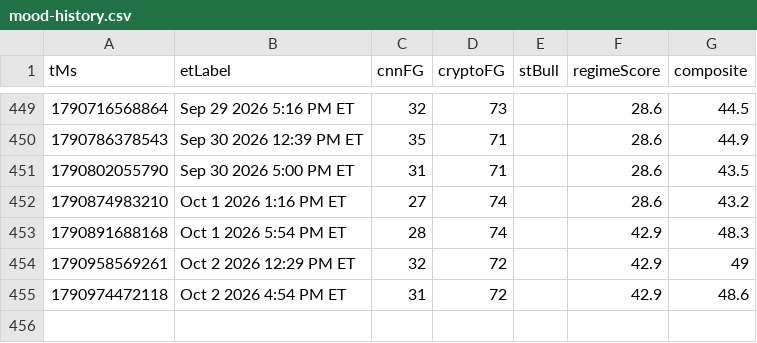
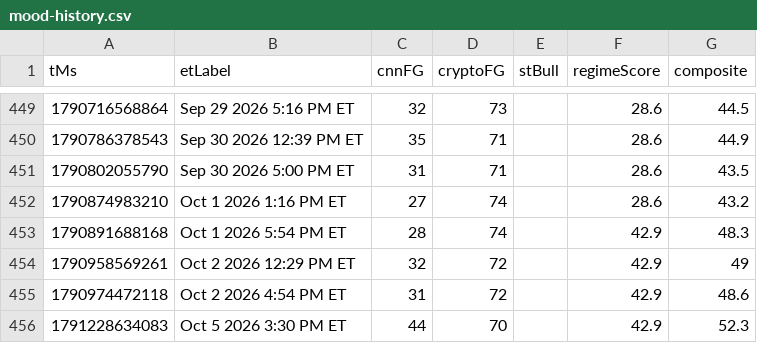
Before and after one commit to Jad-Naitali/market-feed, a CSV file: docs/mood-history.csv, drawn as a sheet; only a part is shown, gaps mark what is left out; the diff names each change by its address in the sheet, - before the commit and + after, or states it on an @@ line.

```diff
--- a/docs/mood-history.csv
+++ b/docs/mood-history.csv
+row 456: 1791228634083 | Oct 5 2026 3:30 PM ET | 44 | 70 |  | 42.9 | 52.3
```
Also changed, not shown: regime history.csv, 3 other files.
